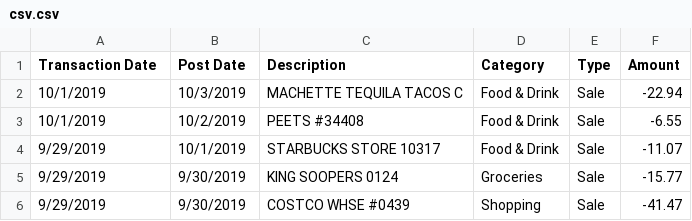
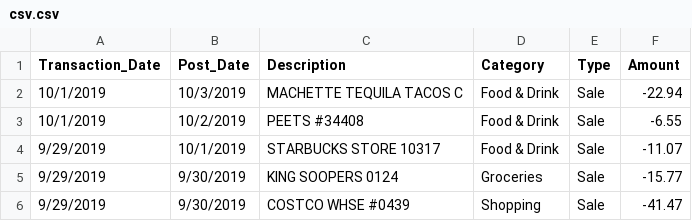
Before and after one commit to tywi6665/M3, a CSV file: src/Visualizations/csv.csv, drawn as a sheet; only a part is shown.

Commit message:
parsing out transaction date and amount from raw data

```diff
--- a/src/Visualizations/csv.csv
+++ b/src/Visualizations/csv.csv
@@ -1,2 +1,2 @@
-Transaction Date,Post Date,Description,Category,Type,Amount
+Transaction_Date,Post_Date,Description,Category,Type,Amount
 10/1/2019,10/3/2019,MACHETTE TEQUILA  TACOS C,Food & Drink,Sale,-22.94
```
Also changed, not shown: 1 other file.
